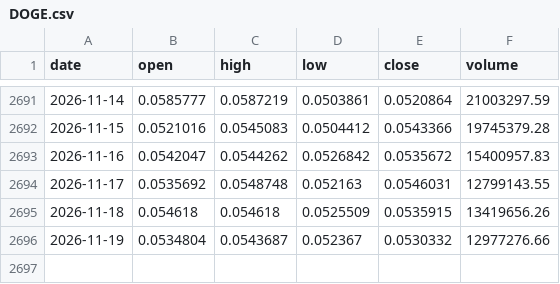
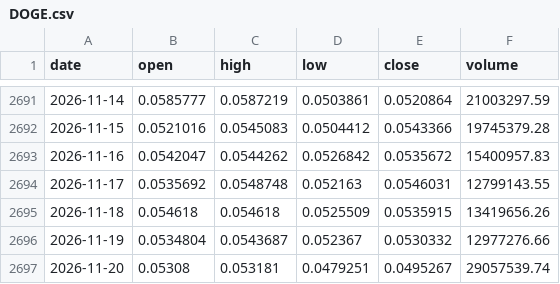
Before and after one commit to juanmariarodriguez2-png/hermes-quant, a CSV file: data/live/prices/DOGE.csv, drawn as a sheet; only a part is shown, gaps mark what is left out.

```diff
--- a/data/live/prices/DOGE.csv
+++ b/data/live/prices/DOGE.csv
@@ -2696 +2696,2 @@ date,open,high,low,close,volume
 2026-11-19,0.0534804,0.0543687,0.052367,0.0530332,12977276.66
+2026-11-20,0.05308,0.053181,0.0479251,0.0495267,29057539.74
```
Also changed, not shown: data/live/equity.csv, data/live/prices/ADA.csv, 30 other files.
